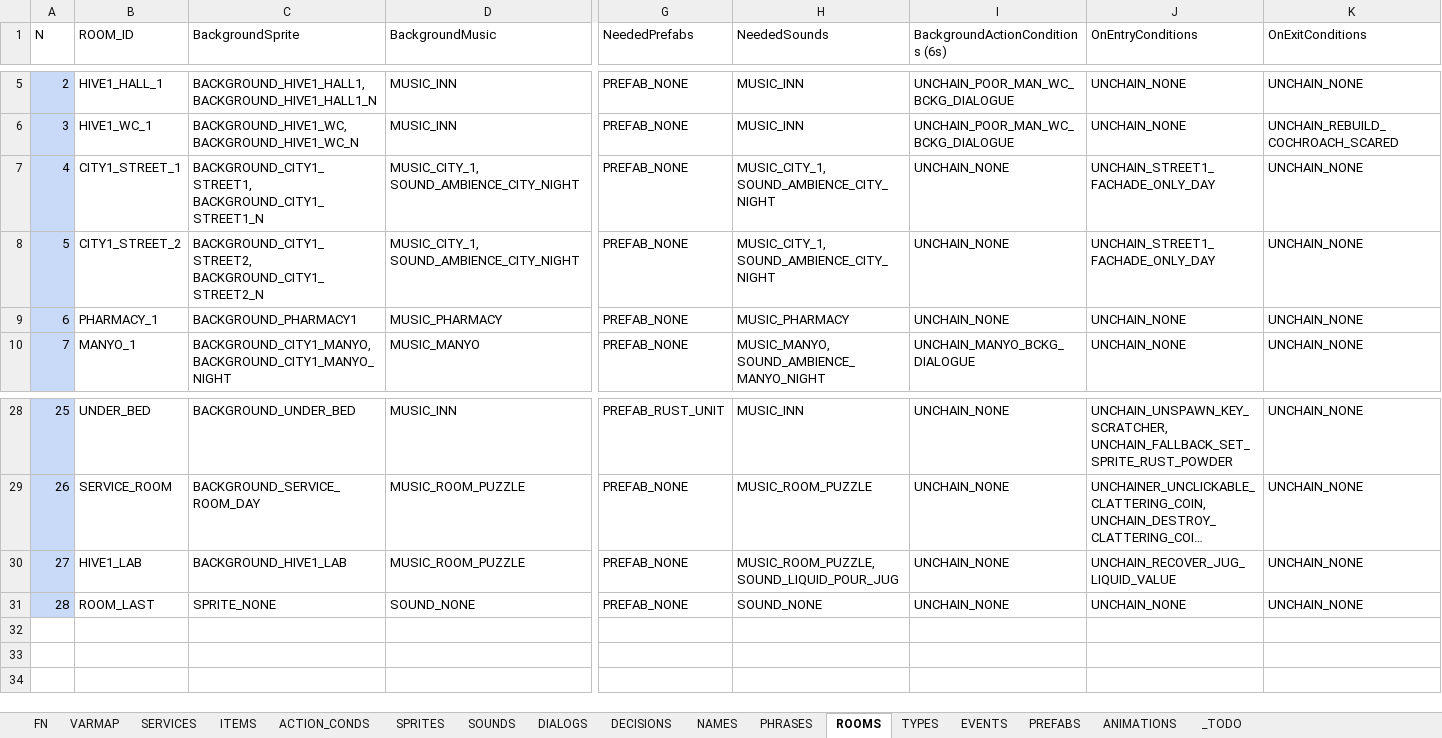
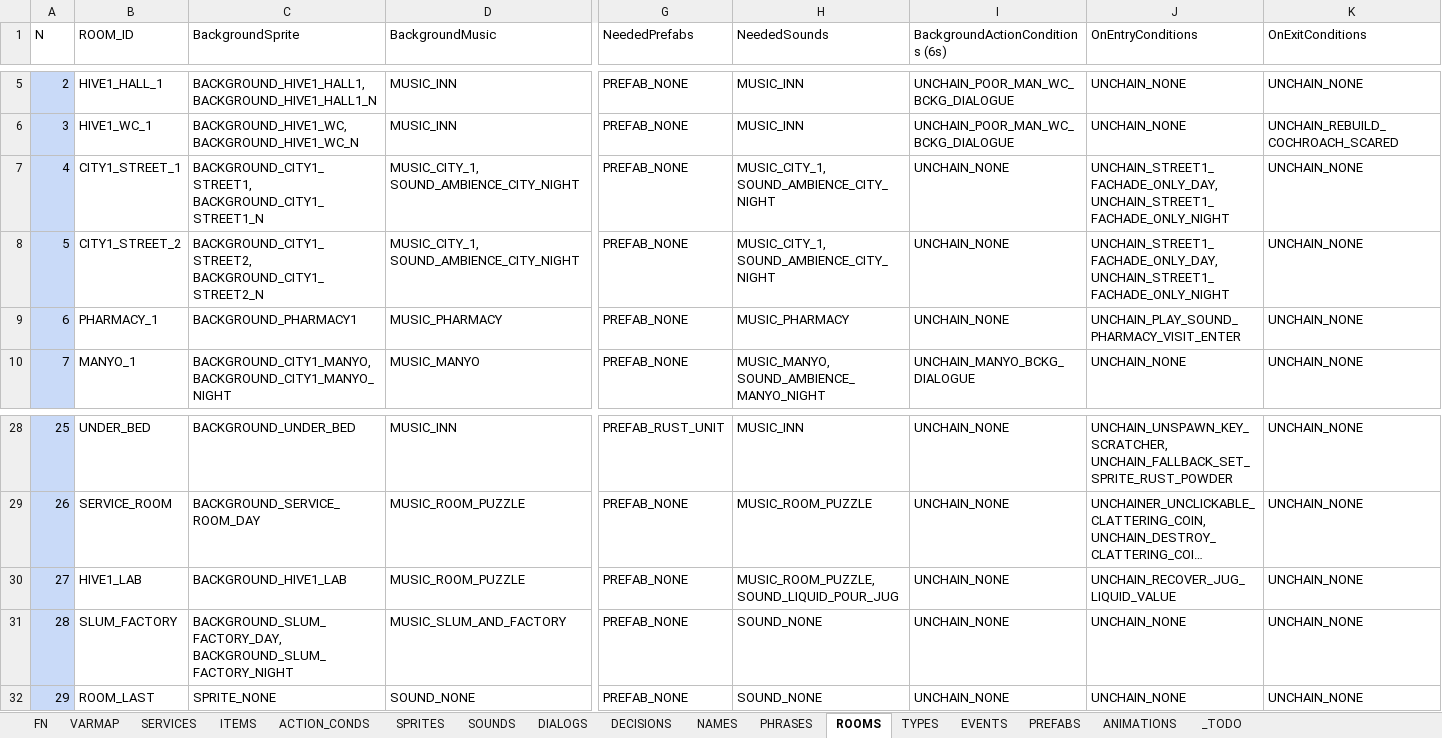
Before and after one commit to ivor4/Goblins3_AnotherQuest, an Excel workbook: VARMAP_Generator/VARMAP.xlsx, sheet ROOMS, drawn as a sheet; only a part is shown, gaps mark what is left out; long unchanged cells end in …; values as stored, in another font and other column widths than the file's, no borders; charts and pictures and table styles not drawn; addresses are those after the commit; rows hold the shown columns only; the diff names each change by its address in the sheet, - before the commit and + after, or states it on an @@ line.

Commit message:
Adding Slum scene

```diff
--- a/VARMAP_Generator/VARMAP.xlsx (sheet ROOMS)
+++ b/VARMAP_Generator/VARMAP.xlsx (sheet ROOMS)
-J7:J8 (OnEntryConditions): UNCHAIN_STREET1_FACHADE_ONLY_DAY
+J7:J8 (OnEntryConditions): UNCHAIN_STREET1_FACHADE_ONLY_DAY, UNCHAIN_STREET1_FACHADE_ONLY_NIGHT
-J9 (OnEntryConditions): UNCHAIN_NONE
+J9 (OnEntryConditions): UNCHAIN_PLAY_SOUND_PHARMACY_VISIT_ENTER
+row 31: 28 | SLUM_FACTORY | BACKGROUND_SLUM_FACTORY_DAY, BACKGROUND_SLUM_FACTORY_NIGHT | MUSIC_SLUM_AND_FACTORY | PREFAB_NONE | SOUND_NONE | UNCHAIN_NONE | UNCHAIN_NONE | UNCHAIN_NONE
@@ column A (N) renumbered from row 32 down @@
```
Also changed, not shown: sheet ACTION_CONDS, sheet EVENTS, sheet PHRASES, sheet SPRITES, sheet SOUNDS, sheet DIALOGS, formulas that keep their value, 44 other files.
